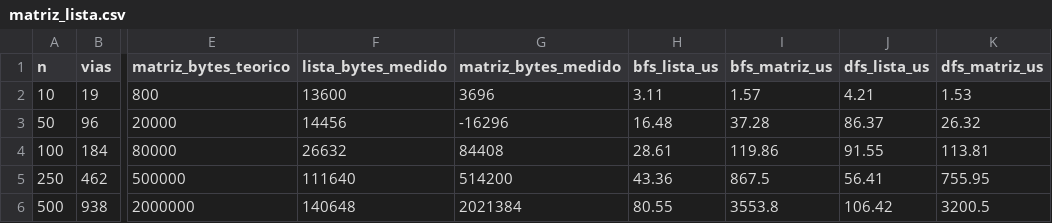
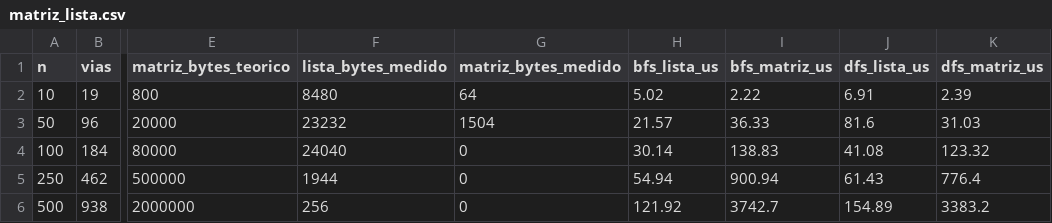
Before and after one commit to Cristianriosrivas/Proyecto_ADA, a CSV file: bench/resultados/matriz_lista.csv, drawn as a sheet; only a part is shown, gaps mark what is left out; the diff covers the shown part only; the diff names each change by its address in the sheet, - before the commit and + after, or states it on an @@ line.

```diff
--- a/bench/resultados/matriz_lista.csv
+++ b/bench/resultados/matriz_lista.csv
-F2 (lista_bytes_medido): 13600
+F2 (lista_bytes_medido): 8480
-G2 (matriz_bytes_medido): 3696
+G2 (matriz_bytes_medido): 64
-H2 (bfs_lista_us): 3.11
+H2 (bfs_lista_us): 5.02
-I2 (bfs_matriz_us): 1.57
+I2 (bfs_matriz_us): 2.22
-J2 (dfs_lista_us): 4.21
+J2 (dfs_lista_us): 6.91
-K2 (dfs_matriz_us): 1.53
+K2 (dfs_matriz_us): 2.39
-F3 (lista_bytes_medido): 14456
+F3 (lista_bytes_medido): 23232
-G3 (matriz_bytes_medido): -16296
+G3 (matriz_bytes_medido): 1504
-H3 (bfs_lista_us): 16.48
+H3 (bfs_lista_us): 21.57
-I3 (bfs_matriz_us): 37.28
+I3 (bfs_matriz_us): 36.33
-J3 (dfs_lista_us): 86.37
+J3 (dfs_lista_us): 81.6
-K3 (dfs_matriz_us): 26.32
+K3 (dfs_matriz_us): 31.03
-F4 (lista_bytes_medido): 26632
+F4 (lista_bytes_medido): 24040
-G4 (matriz_bytes_medido): 84408
+G4 (matriz_bytes_medido): 0
-H4 (bfs_lista_us): 28.61
+H4 (bfs_lista_us): 30.14
-I4 (bfs_matriz_us): 119.86
+I4 (bfs_matriz_us): 138.83
-J4 (dfs_lista_us): 91.55
+J4 (dfs_lista_us): 41.08
-K4 (dfs_matriz_us): 113.81
+K4 (dfs_matriz_us): 123.32
-F5 (lista_bytes_medido): 111640
+F5 (lista_bytes_medido): 1944
-G5 (matriz_bytes_medido): 514200
+G5 (matriz_bytes_medido): 0
-H5 (bfs_lista_us): 43.36
+H5 (bfs_lista_us): 54.94
-I5 (bfs_matriz_us): 867.5
+I5 (bfs_matriz_us): 900.94
-J5 (dfs_lista_us): 56.41
+J5 (dfs_lista_us): 61.43
-K5 (dfs_matriz_us): 755.95
+K5 (dfs_matriz_us): 776.4
-F6 (lista_bytes_medido): 140648
+F6 (lista_bytes_medido): 256
-G6 (matriz_bytes_medido): 2021384
+G6 (matriz_bytes_medido): 0
-H6 (bfs_lista_us): 80.55
+H6 (bfs_lista_us): 121.92
-I6 (bfs_matriz_us): 3553.8
+I6 (bfs_matriz_us): 3742.7
-J6 (dfs_lista_us): 106.42
+J6 (dfs_lista_us): 154.89
-K6 (dfs_matriz_us): 3200.5
+K6 (dfs_matriz_us): 3383.2
```
Also changed, not shown: 18 edited cells elsewhere in this file, bench/resultados/aestrella_dijkstra.csv, bench/resultados/cruce_dijkstra.csv, 57 other files.
